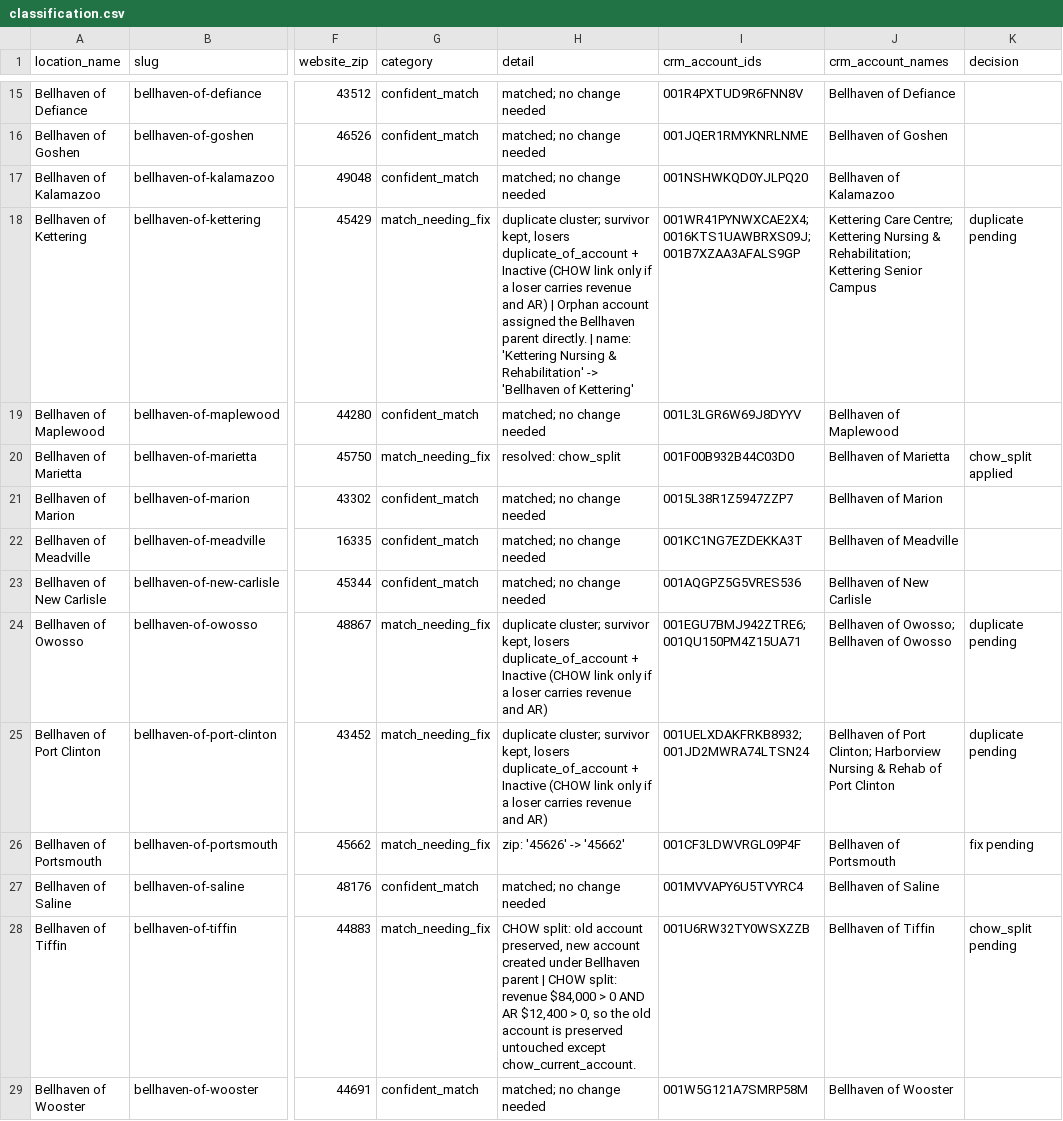
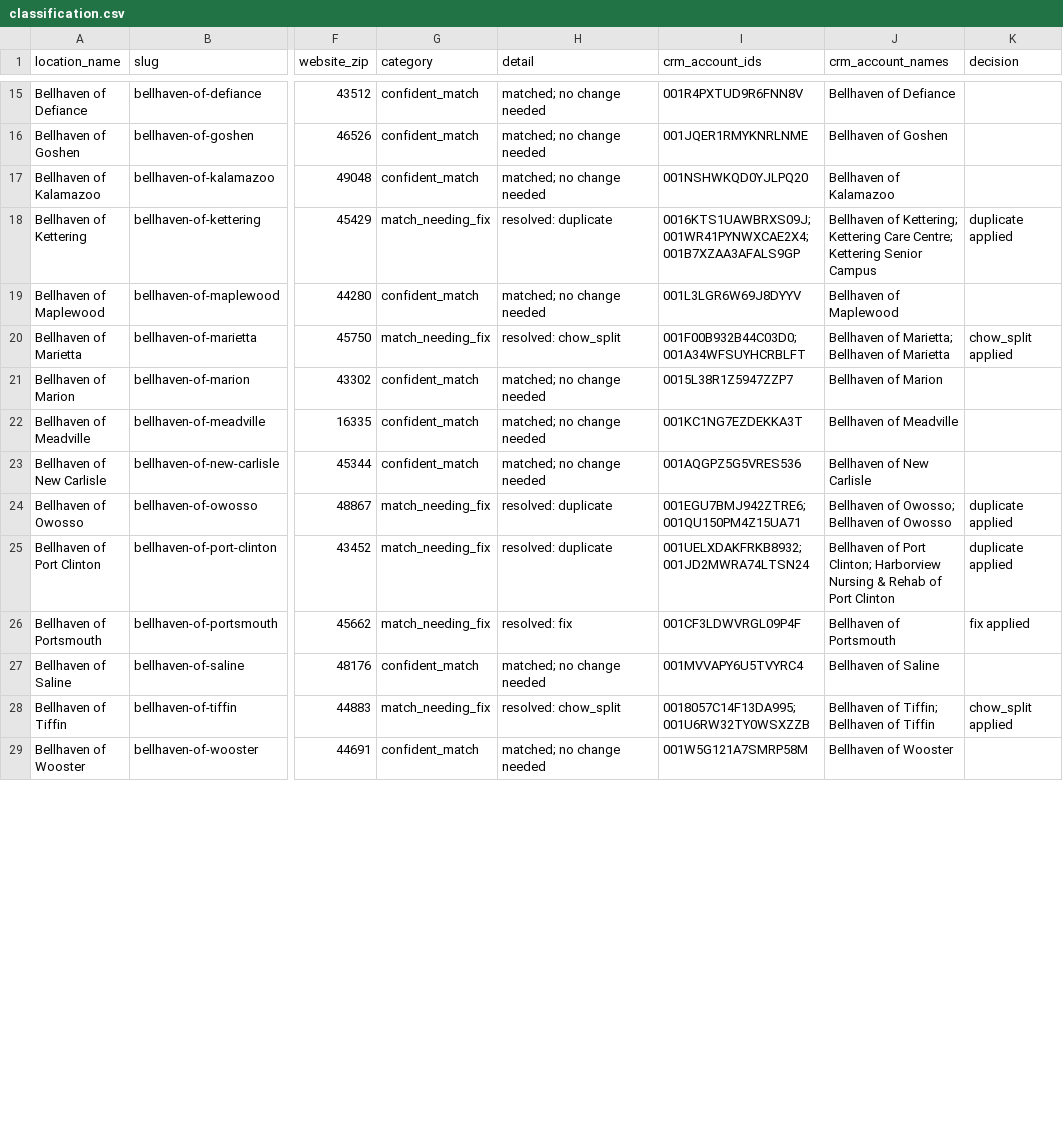
Before and after one commit to shahabmoradi/bellhaven-crm-sync, a CSV file: classification.csv, drawn as a sheet; only a part is shown, gaps mark what is left out; the diff covers the shown part only; the diff names each change by its address in the sheet, - before the commit and + after, or states it on an @@ line.

Commit message:
Final review round: Claude group-by-group approval, executor schema guard, creation notes, cross-run overlap sweep, resolved-duplicate idempotency fix; all 24 approvals + 1 rejection executed, clean re-run (0 proposals), final classification

```diff
--- a/classification.csv
+++ b/classification.csv
-H18 (detail): duplicate cluster; survivor kept, losers duplicate_of_account + Inactive (CHOW link only if a loser carries revenue and AR) | Orphan account assigned the Bellhaven parent directly. | name: 'Kettering Nursing & Rehabilitation' -> 'Bellhaven of Kettering'
+H18 (detail): resolved: duplicate
-I18 (crm_account_ids): 001WR41PYNWXCAE2X4;0016KTS1UAWBRXS09J;001B7XZAA3AFALS9GP
+I18 (crm_account_ids): 0016KTS1UAWBRXS09J;001WR41PYNWXCAE2X4;001B7XZAA3AFALS9GP
-J18 (crm_account_names): Kettering Care Centre; Kettering Nursing & Rehabilitation; Kettering Senior…
+J18 (crm_account_names): Bellhaven of Kettering; Kettering Care Centre; Kettering Senior…
-K18 (decision): duplicate pending
+K18 (decision): duplicate applied
-I20 (crm_account_ids): 001F00B932B44C03D0
+I20 (crm_account_ids): 001F00B932B44C03D0;001A34WFSUYHCRBLFT
-J20 (crm_account_names): Bellhaven of Marietta
+J20 (crm_account_names): Bellhaven of Marietta; Bellhaven of Marietta
-H24:H25 (detail): duplicate cluster; survivor kept, losers duplicate_of_account + Inactive (CHOW link only if a loser carries revenue and AR)
+H24:H25 (detail): resolved: duplicate
-K24:K25 (decision): duplicate pending
+K24:K25 (decision): duplicate applied
-H26 (detail): zip: '45626' -> '45662'
+H26 (detail): resolved: fix
-K26 (decision): fix pending
+K26 (decision): fix applied
-H28 (detail): CHOW split: old account preserved, new account created under Bellhaven parent | CHOW split: revenue $84,000 > 0 AND AR $12,400 > 0, so the old account is preserved untouched except chow_current_account.
+H28 (detail): resolved: chow_split
-I28 (crm_account_ids): 001U6RW32TY0WSXZZB
+I28 (crm_account_ids): 0018057C14F13DA995;001U6RW32TY0WSXZZB
-J28 (crm_account_names): Bellhaven of Tiffin
+J28 (crm_account_names): Bellhaven of Tiffin; Bellhaven of Tiffin
-K28 (decision): chow_split pending
+K28 (decision): chow_split applied
```
Also changed, not shown: 1 removed row and 51 edited cells elsewhere in this file, 10 other files.
